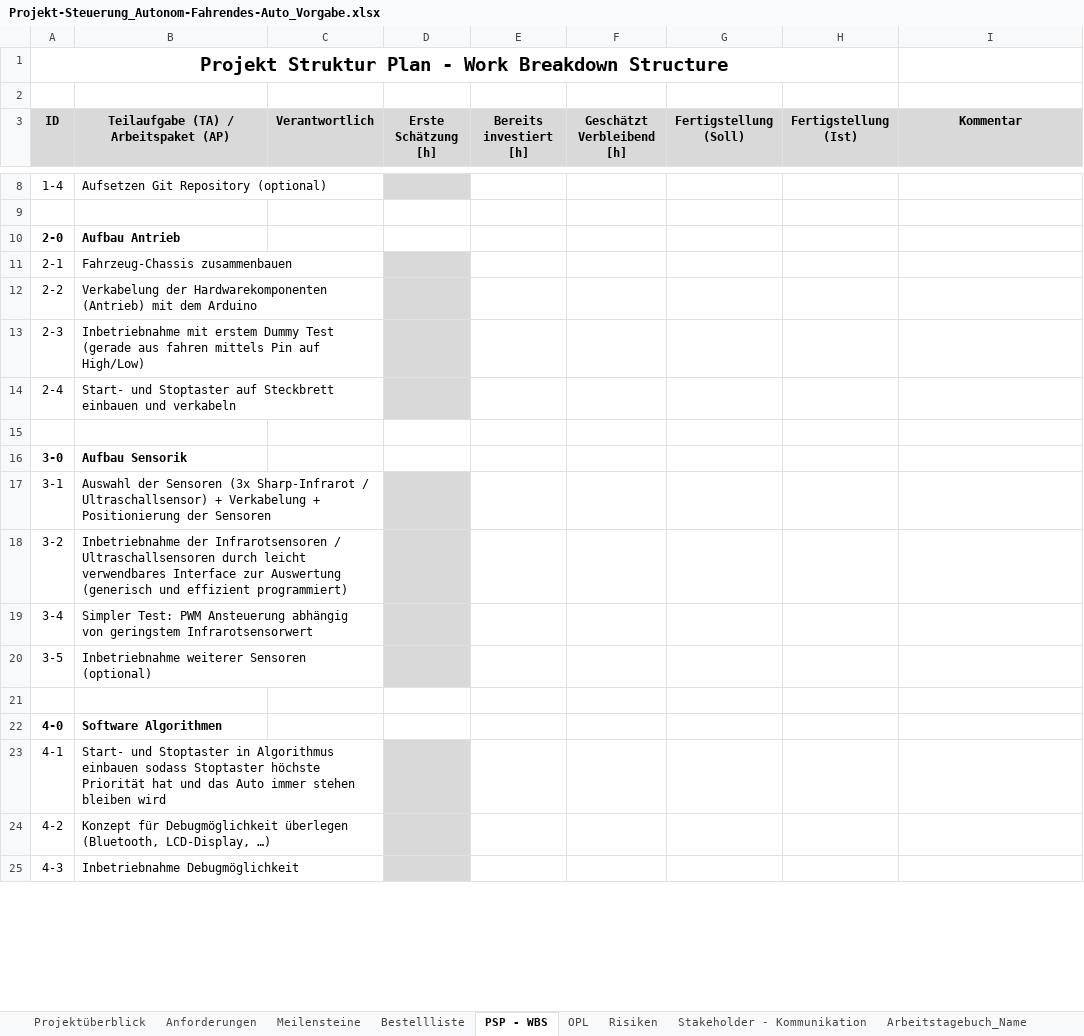
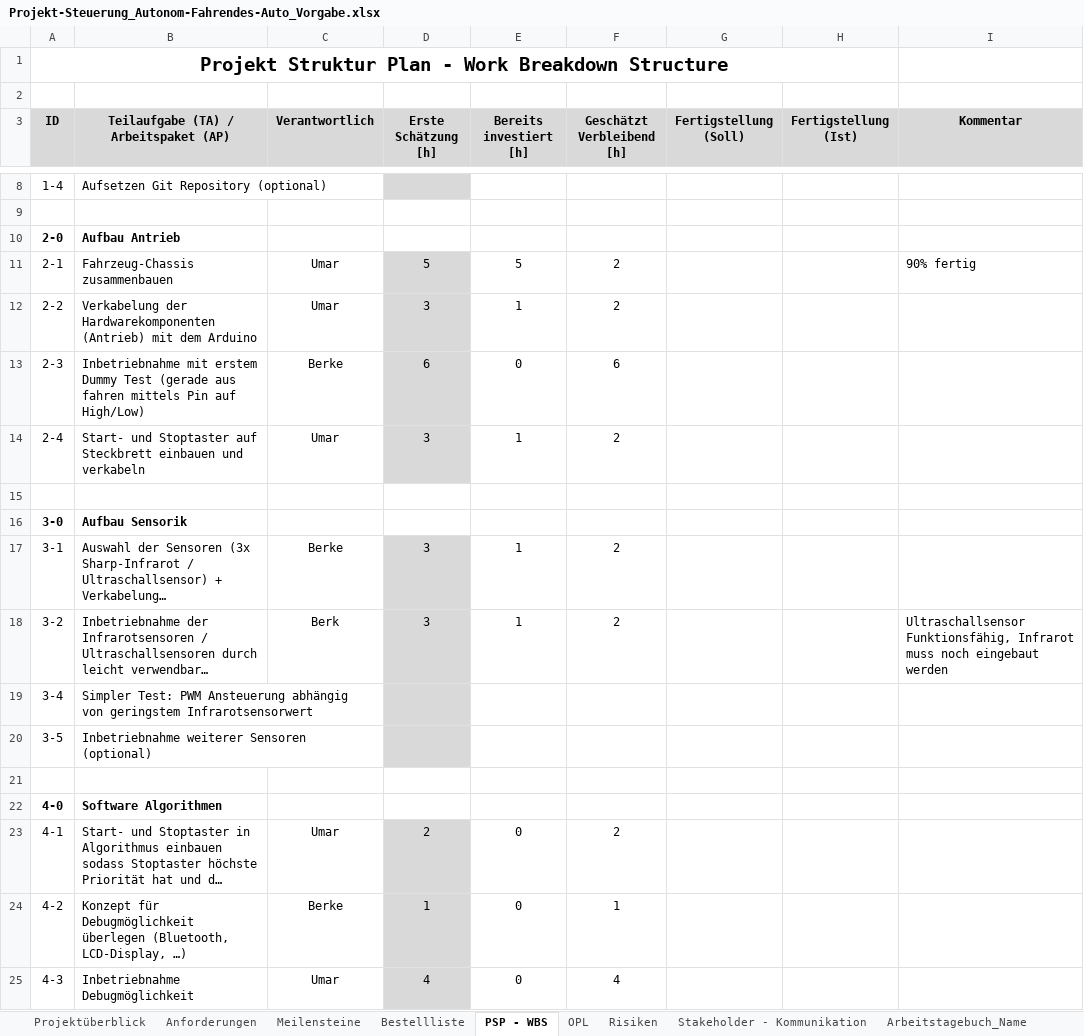
Before and after one commit to jahnhtl/group-09, an Excel workbook: Projekt-Steuerung_Autonom-Fahrendes-Auto_Vorgabe.xlsx, sheet PSP - WBS, drawn as a sheet; only a part is shown, gaps mark what is left out; long unchanged cells end in …; values as stored, in another font and other column widths than the file's, no borders; the diff covers the shown part only; the diff names each change by its address in the sheet, - before the commit and + after, or states it on an @@ line.

Commit message:
Weiterbau des Fahrzeuges, Code für das geradeaus Fahren geschreiben (Muss noch getestet werden)

```diff
--- a/Projekt-Steuerung_Autonom-Fahrendes-Auto_Vorgabe.xlsx (sheet PSP - WBS)
+++ b/Projekt-Steuerung_Autonom-Fahrendes-Auto_Vorgabe.xlsx (sheet PSP - WBS)
-C11:C12 (Verantwortlich): (empty)
+C11:C12 (Verantwortlich): Umar
-D11 (Erste Schätzung [h]): (empty)
+D11 (Erste Schätzung [h]): 5
-E11 (Bereits investiert [h]): (empty)
+E11 (Bereits investiert [h]): 5
-F11:F12 (Geschätzt Verbleibend [h]): (empty)
+F11:F12 (Geschätzt Verbleibend [h]): 2
-I11 (Kommentar): (empty)
+I11 (Kommentar): 90% fertig
-D12 (Erste Schätzung [h]): (empty)
+D12 (Erste Schätzung [h]): 3
-E12 (Bereits investiert [h]): (empty)
+E12 (Bereits investiert [h]): 1
-C13 (Verantwortlich): (empty)
+C13 (Verantwortlich): Berke
-D13 (Erste Schätzung [h]): (empty)
+D13 (Erste Schätzung [h]): 6
-E13 (Bereits investiert [h]): (empty)
+E13 (Bereits investiert [h]): 0
-F13 (Geschätzt Verbleibend [h]): (empty)
+F13 (Geschätzt Verbleibend [h]): 6
-C14 (Verantwortlich): (empty)
+C14 (Verantwortlich): Umar
-D14 (Erste Schätzung [h]): (empty)
+D14 (Erste Schätzung [h]): 3
-E14 (Bereits investiert [h]): (empty)
+E14 (Bereits investiert [h]): 1
-F14 (Geschätzt Verbleibend [h]): (empty)
+F14 (Geschätzt Verbleibend [h]): 2
-C17 (Verantwortlich): (empty)
+C17 (Verantwortlich): Berke
-D17:D18 (Erste Schätzung [h]): (empty)
+D17:D18 (Erste Schätzung [h]): 3
-E17:E18 (Bereits investiert [h]): (empty)
+E17:E18 (Bereits investiert [h]): 1
-F17:F18 (Geschätzt Verbleibend [h]): (empty)
+F17:F18 (Geschätzt Verbleibend [h]): 2
-C18 (Verantwortlich): (empty)
+C18 (Verantwortlich): Berk
-I18 (Kommentar): (empty)
+I18 (Kommentar): Ultraschallsensor Funktionsfähig, Infrarot muss noch eingebaut werden
-C23 (Verantwortlich): (empty)
+C23 (Verantwortlich): Umar
-D23 (Erste Schätzung [h]): (empty)
+D23 (Erste Schätzung [h]): 2
-E23:E25 (Bereits investiert [h]): (empty)
+E23:E25 (Bereits investiert [h]): 0
-F23 (Geschätzt Verbleibend [h]): (empty)
+F23 (Geschätzt Verbleibend [h]): 2
-C24 (Verantwortlich): (empty)
+C24 (Verantwortlich): Berke
-D24 (Erste Schätzung [h]): (empty)
+D24 (Erste Schätzung [h]): 1
-F24 (Geschätzt Verbleibend [h]): (empty)
+F24 (Geschätzt Verbleibend [h]): 1
-C25 (Verantwortlich): (empty)
+C25 (Verantwortlich): Umar
-D25 (Erste Schätzung [h]): (empty)
+D25 (Erste Schätzung [h]): 4
-F25 (Geschätzt Verbleibend [h]): (empty)
+F25 (Geschätzt Verbleibend [h]): 4
```
Also changed, not shown: 1 added row, 1 removed row and 12 edited cells elsewhere in this sheet, sheet Arbeitstagebuch_Name.
